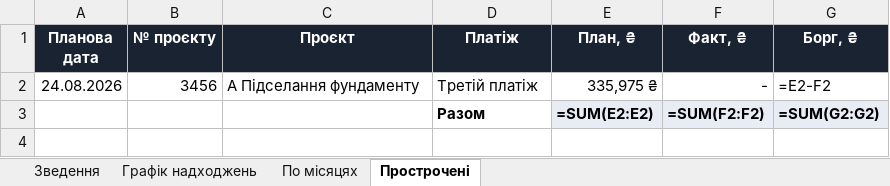
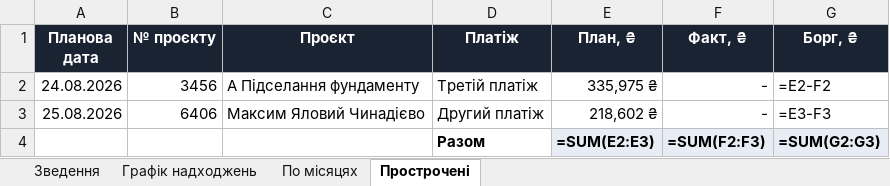
Before and after one commit to aleksandrkhoma-coder/pillar, an Excel workbook: pillar_cashflow.xlsx, sheet Прострочені, drawn as a sheet; values as stored, in another font and other column widths than the file's, no borders; formulas without a stored value are shown as written; addresses are those after the commit; the diff names each change by its address in the sheet, - before the commit and + after, or states it on an @@ line.

```diff
--- a/pillar_cashflow.xlsx (sheet Прострочені)
+++ b/pillar_cashflow.xlsx (sheet Прострочені)
+row 3: 25.08.2026 | 6406 | Максим Яловий Чинадієво | Другий платіж | 218,602 ₴ | - | =E3-F3
-E4 (План, ₴): =SUM(E2:E2)
+E4 (План, ₴): =SUM(E2:E3)
-F4 (Факт, ₴): =SUM(F2:F2)
+F4 (Факт, ₴): =SUM(F2:F3)
-G4 (Борг, ₴): =SUM(G2:G2)
+G4 (Борг, ₴): =SUM(G2:G3)
```
Also changed, not shown: sheet Графік надходжень, sheet Зведення, hidden cells, 9 other files.
